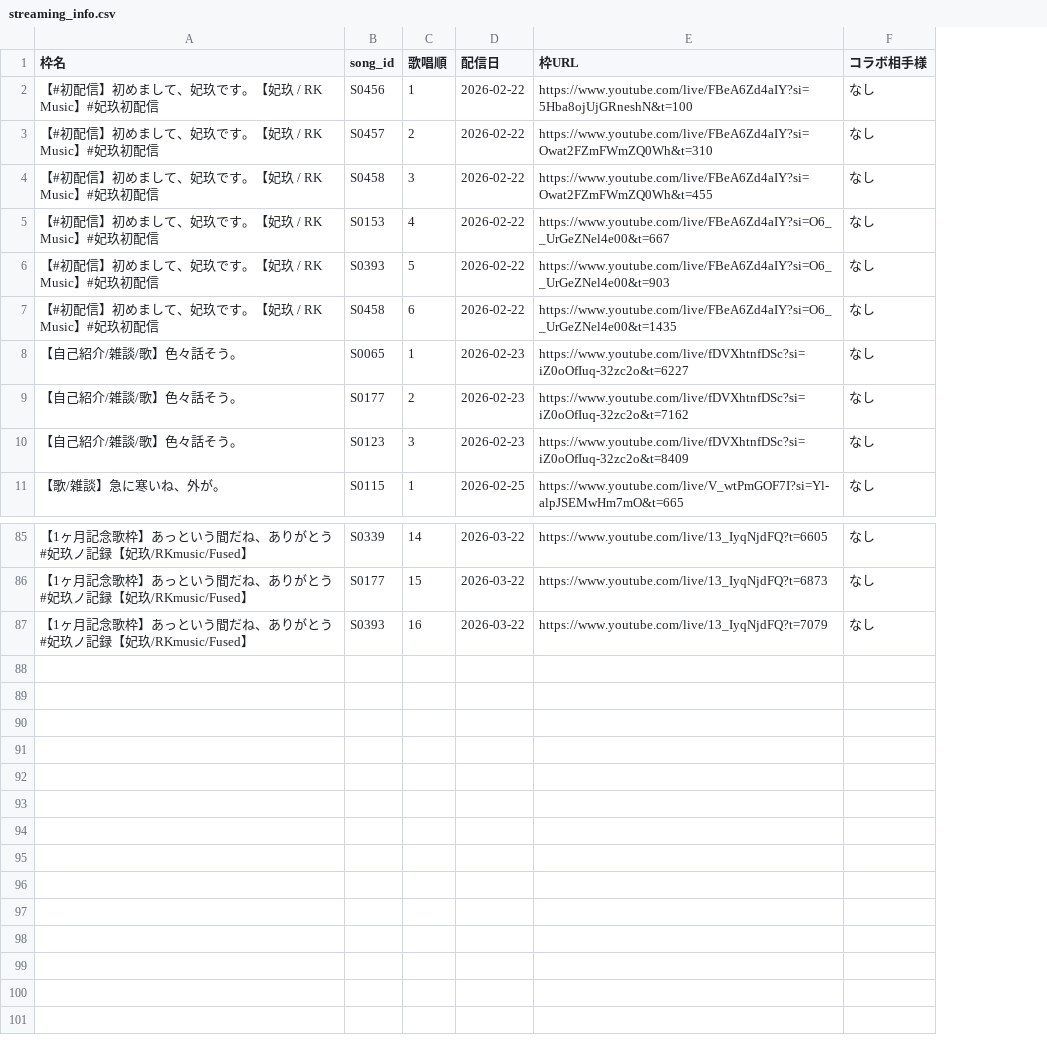
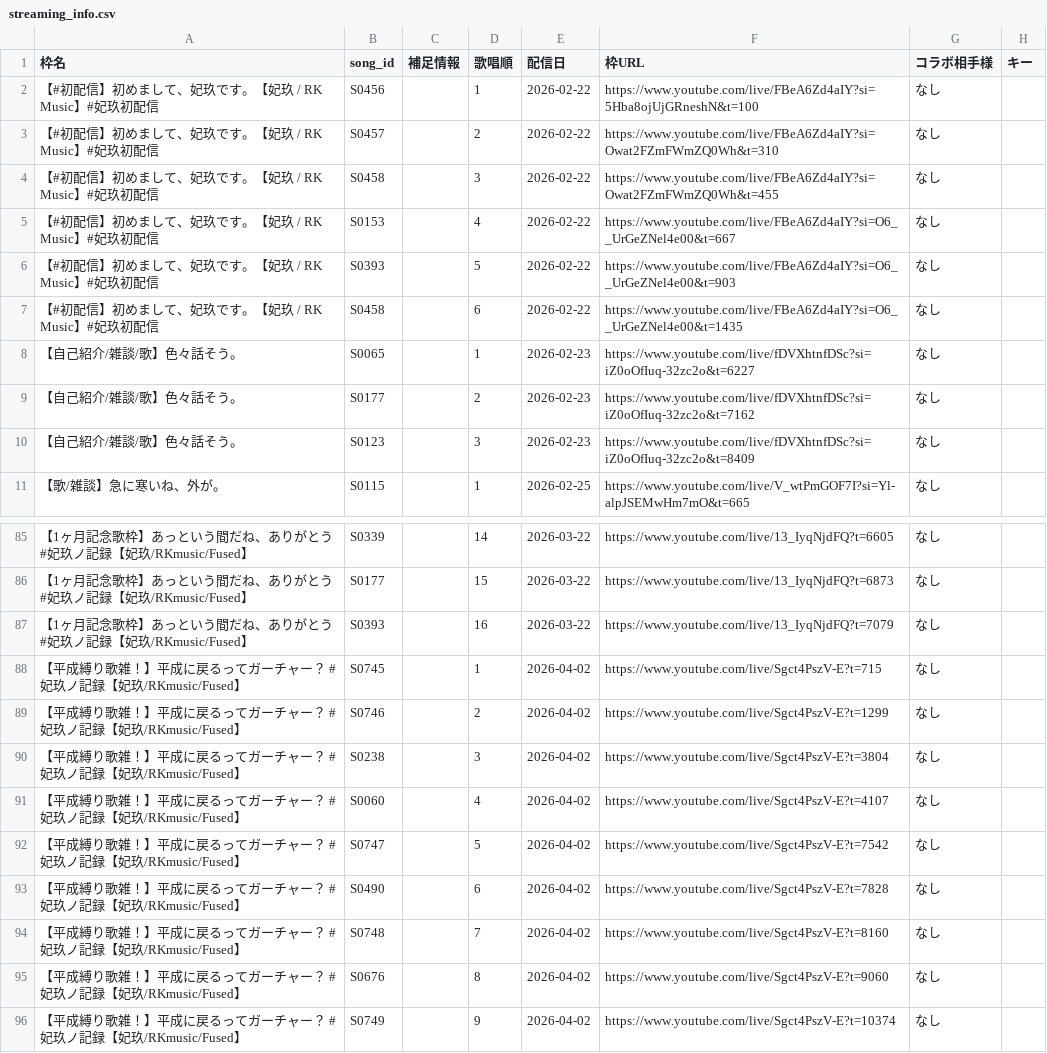
Before and after one commit to Kinshutei/Imomushi_Hanemushi_Teams, a CSV file: streaming_info.csv, drawn as a sheet; only a part is shown, gaps mark what is left out; the diff names each change by its address in the sheet, - before the commit and + after, or states it on an @@ line.

Commit message:
Update: streaming_info.csv via CSV Manager

```diff
--- a/streaming_info.csv
+++ b/streaming_info.csv
+column C (補足情報), empty
+column H (キー), empty
+row 88: 【平成縛り歌雑！】平成に戻るってガーチャー？ #妃玖ノ記録【妃玖/RKmusic/Fused】 | S0745 |  | 1 | 2026-04-02 | https://www.youtube.com/live/Sgct4PszV-E?t=715 | なし
+row 89: 【平成縛り歌雑！】平成に戻るってガーチャー？ #妃玖ノ記録【妃玖/RKmusic/Fused】 | S0746 |  | 2 | 2026-04-02 | https://www.youtube.com/live/Sgct4PszV-E?t=1299 | なし
+row 90: 【平成縛り歌雑！】平成に戻るってガーチャー？ #妃玖ノ記録【妃玖/RKmusic/Fused】 | S0238 |  | 3 | 2026-04-02 | https://www.youtube.com/live/Sgct4PszV-E?t=3804 | なし
+row 91: 【平成縛り歌雑！】平成に戻るってガーチャー？ #妃玖ノ記録【妃玖/RKmusic/Fused】 | S0060 |  | 4 | 2026-04-02 | https://www.youtube.com/live/Sgct4PszV-E?t=4107 | なし
+row 92: 【平成縛り歌雑！】平成に戻るってガーチャー？ #妃玖ノ記録【妃玖/RKmusic/Fused】 | S0747 |  | 5 | 2026-04-02 | https://www.youtube.com/live/Sgct4PszV-E?t=7542 | なし
+row 93: 【平成縛り歌雑！】平成に戻るってガーチャー？ #妃玖ノ記録【妃玖/RKmusic/Fused】 | S0490 |  | 6 | 2026-04-02 | https://www.youtube.com/live/Sgct4PszV-E?t=7828 | なし
+row 94: 【平成縛り歌雑！】平成に戻るってガーチャー？ #妃玖ノ記録【妃玖/RKmusic/Fused】 | S0748 |  | 7 | 2026-04-02 | https://www.youtube.com/live/Sgct4PszV-E?t=8160 | なし
+row 95: 【平成縛り歌雑！】平成に戻るってガーチャー？ #妃玖ノ記録【妃玖/RKmusic/Fused】 | S0676 |  | 8 | 2026-04-02 | https://www.youtube.com/live/Sgct4PszV-E?t=9060 | なし
+row 96: 【平成縛り歌雑！】平成に戻るってガーチャー？ #妃玖ノ記録【妃玖/RKmusic/Fused】 | S0749 |  | 9 | 2026-04-02 | https://www.youtube.com/live/Sgct4PszV-E?t=10374 | なし
```
